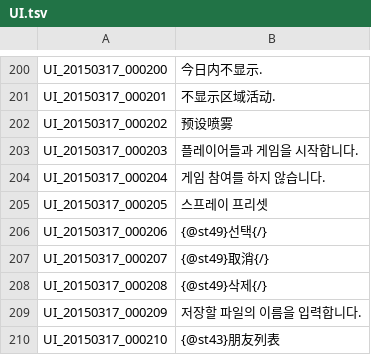
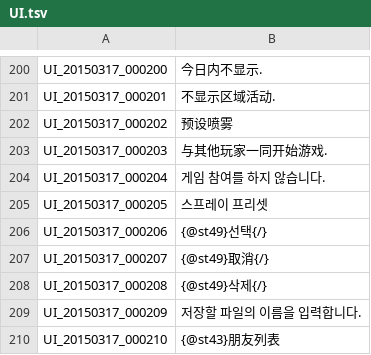
Before and after one commit to unicorn00/ChineseTranslation, a TSV file: UI.tsv, drawn as a sheet; only a part is shown, gaps mark what is left out.

Commit message:
Update UI.tsv

```diff
--- a/UI.tsv
+++ b/UI.tsv
@@ -202,3 +202,3 @@ UI_20150317_000201	不显示区域活动.
 UI_20150317_000202	预设喷雾
-UI_20150317_000203	플레이어들과 게임을 시작합니다.
+UI_20150317_000203	与其他玩家一同开始游戏.
 UI_20150317_000204	게임 참여를 하지 않습니다.
```
